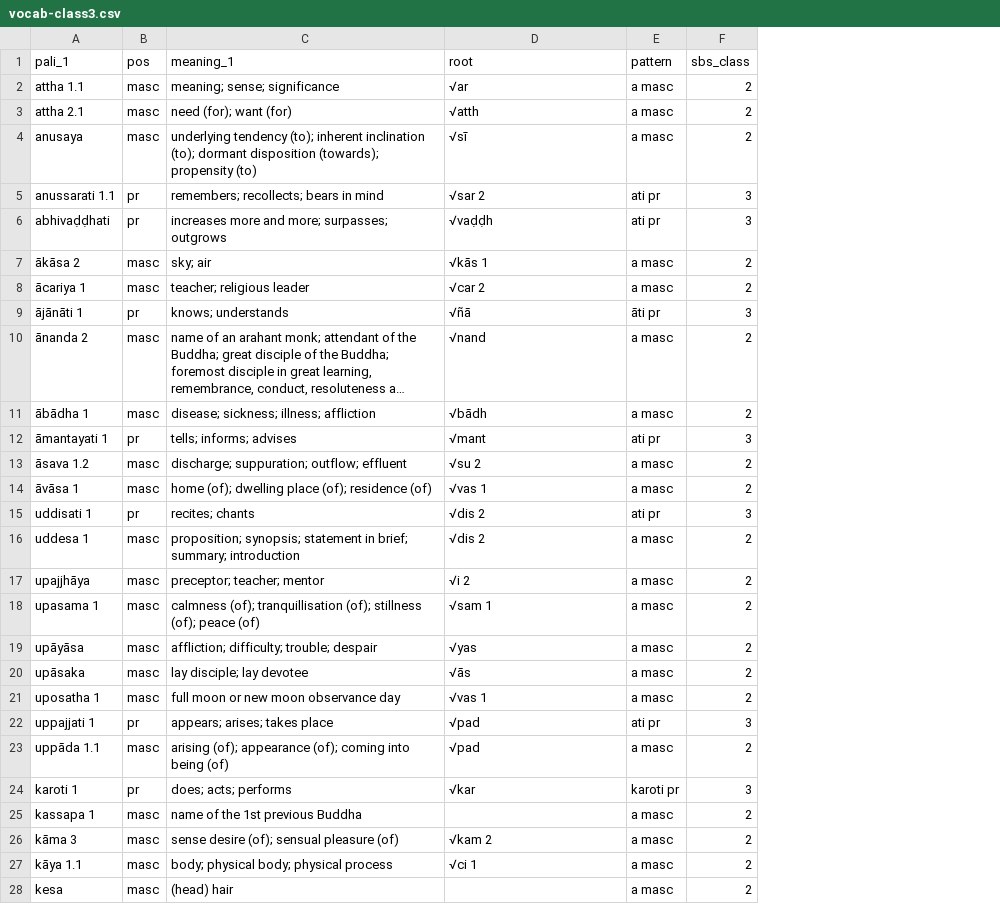
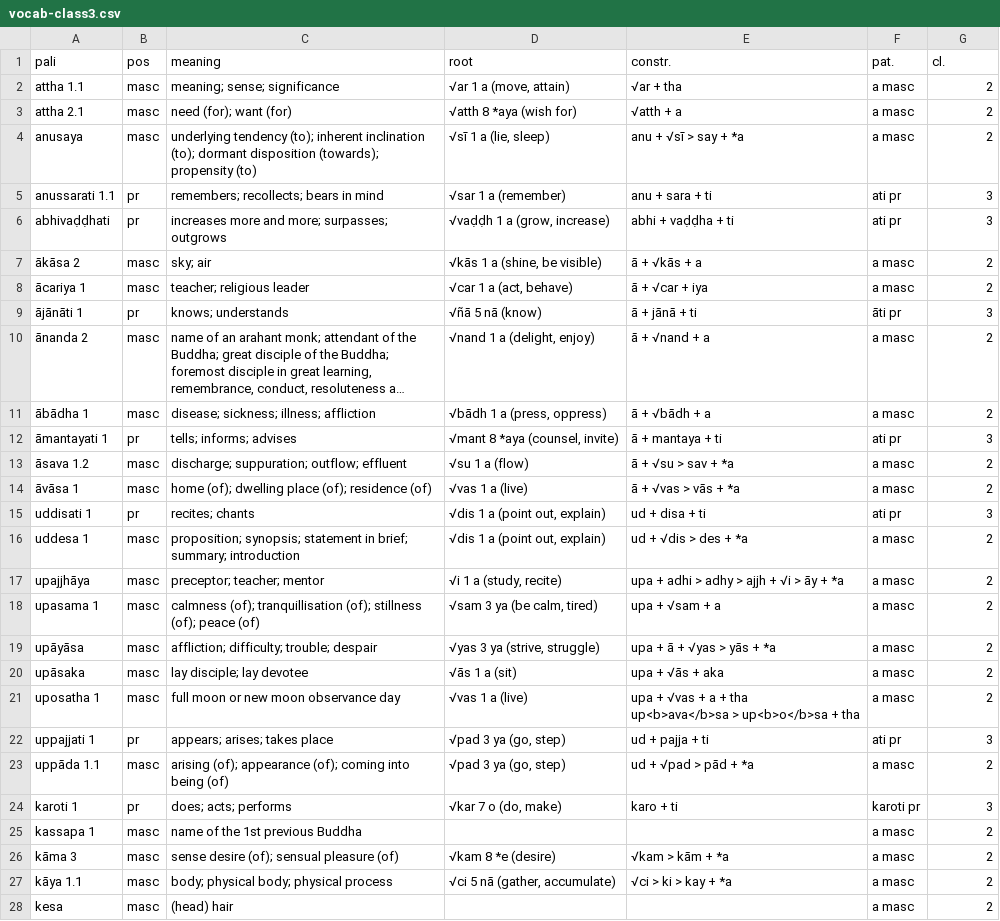
Before and after one commit to sasanarakkha/study-tools, a CSV file: pali-class/vocab/vocab-class3.csv, drawn as a sheet; only a part is shown; long unchanged cells end in …; addresses are those after the commit; ↵ is a line break in a cell; the diff covers the shown part only; the diff names each change by its address in the sheet, - before the commit and + after, or states it on an @@ line.

Commit message:
vocab 2024-01-16

```diff
--- a/pali-class/vocab/vocab-class3.csv
+++ b/pali-class/vocab/vocab-class3.csv
+column E (constr.), rows 2-27: √ar + tha | √atth + a | anu + √sī > say + *a | anu + sara + ti | abhi + vaḍḍha + ti | ā + √kās + a | ā + √car + iya | ā + jānā + ti | ā + √nand + a | ā + √bādh + a | ā + mantaya + ti | ā + √su > sav + *a | ā + √vas > vās + *a | ud + disa + ti | ud + √dis > des + *a | upa + adhi > adhy > ajjh + √i > āy + *a | upa + √sam + a | upa + ā + √yas > yās + *a | upa + √ās + aka | upa + √vas + a + tha ↵ up<b>ava</b>sa > up<b>o</b>sa + tha | ud + pajja + ti | ud + √pad > pād + *a | karo + ti |  | √kam > kām + *a | √ci > ki > kay + *a
-A1: pali_1
+A1: pali
-C1: meaning_1
+C1: meaning
-F1: pattern
+F1: pat.
-G1: sbs_class
+G1: cl.
-D2 (root): √ar
+D2 (root): √ar 1 a (move, attain)
-D3 (root): √atth
+D3 (root): √atth 8 *aya (wish for)
-D4 (root): √sī
+D4 (root): √sī 1 a (lie, sleep)
-D5 (root): √sar 2
+D5 (root): √sar 1 a (remember)
-D6 (root): √vaḍḍh
+D6 (root): √vaḍḍh 1 a (grow, increase)
-D7 (root): √kās 1
+D7 (root): √kās 1 a (shine, be visible)
-D8 (root): √car 2
+D8 (root): √car 1 a (act, behave)
-D9 (root): √ñā
+D9 (root): √ñā 5 nā (know)
-D10 (root): √nand
+D10 (root): √nand 1 a (delight, enjoy)
-D11 (root): √bādh
+D11 (root): √bādh 1 a (press, oppress)
-D12 (root): √mant
+D12 (root): √mant 8 *aya (counsel, invite)
-D13 (root): √su 2
+D13 (root): √su 1 a (flow)
-D14 (root): √vas 1
+D14 (root): √vas 1 a (live)
-D15:D16 (root): √dis 2
+D15:D16 (root): √dis 1 a (point out, explain)
-D17 (root): √i 2
+D17 (root): √i 1 a (study, recite)
-D18 (root): √sam 1
+D18 (root): √sam 3 ya (be calm, tired)
-D19 (root): √yas
+D19 (root): √yas 3 ya (strive, struggle)
-D20 (root): √ās
+D20 (root): √ās 1 a (sit)
-D21 (root): √vas 1
+D21 (root): √vas 1 a (live)
-D22:D23 (root): √pad
+D22:D23 (root): √pad 3 ya (go, step)
-D24 (root): √kar
+D24 (root): √kar 7 o (do, make)
-D26 (root): √kam 2
+D26 (root): √kam 8 *e (desire)
-D27 (root): √ci 1
+D27 (root): √ci 5 nā (gather, accumulate)
```
Also changed, not shown: 1 added row and 84 edited cells elsewhere in this file, pali-class/vocab/vocab-class2.csv, 56 other files.
